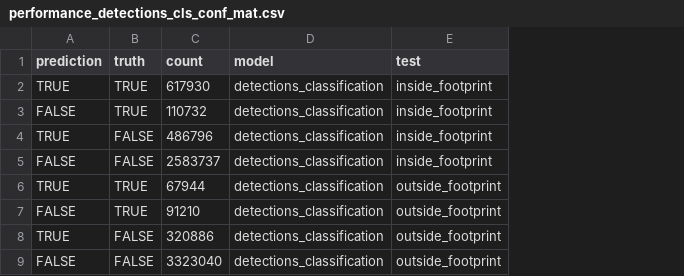
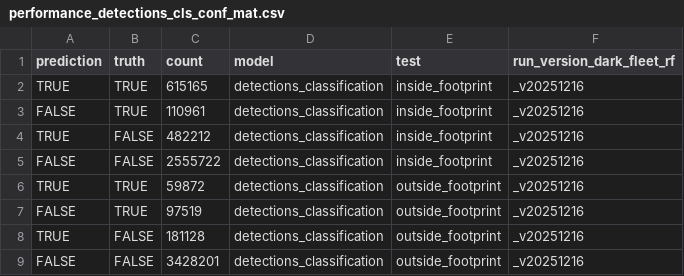
Before and after one commit to emlab-ucsb/paper-ocean-ghg, a CSV file: data/gfw/performance_detections_cls_conf_mat.csv, drawn as a sheet; the diff names each change by its address in the sheet, - before the commit and + after, or states it on an @@ line.

Commit message:
new performance data

```diff
--- a/data/gfw/performance_detections_cls_conf_mat.csv
+++ b/data/gfw/performance_detections_cls_conf_mat.csv
+column F (run_version_dark_fleet_rf), rows 2-9: all _v20251216
-C2 (count): 617930
+C2 (count): 615165
-C3 (count): 110732
+C3 (count): 110961
-C4 (count): 486796
+C4 (count): 482212
-C5 (count): 2583737
+C5 (count): 2555722
-C6 (count): 67944
+C6 (count): 59872
-C7 (count): 91210
+C7 (count): 97519
-C8 (count): 320886
+C8 (count): 181128
-C9 (count): 3323040
+C9 (count): 3428201
```
Also changed, not shown: 3 other files.
